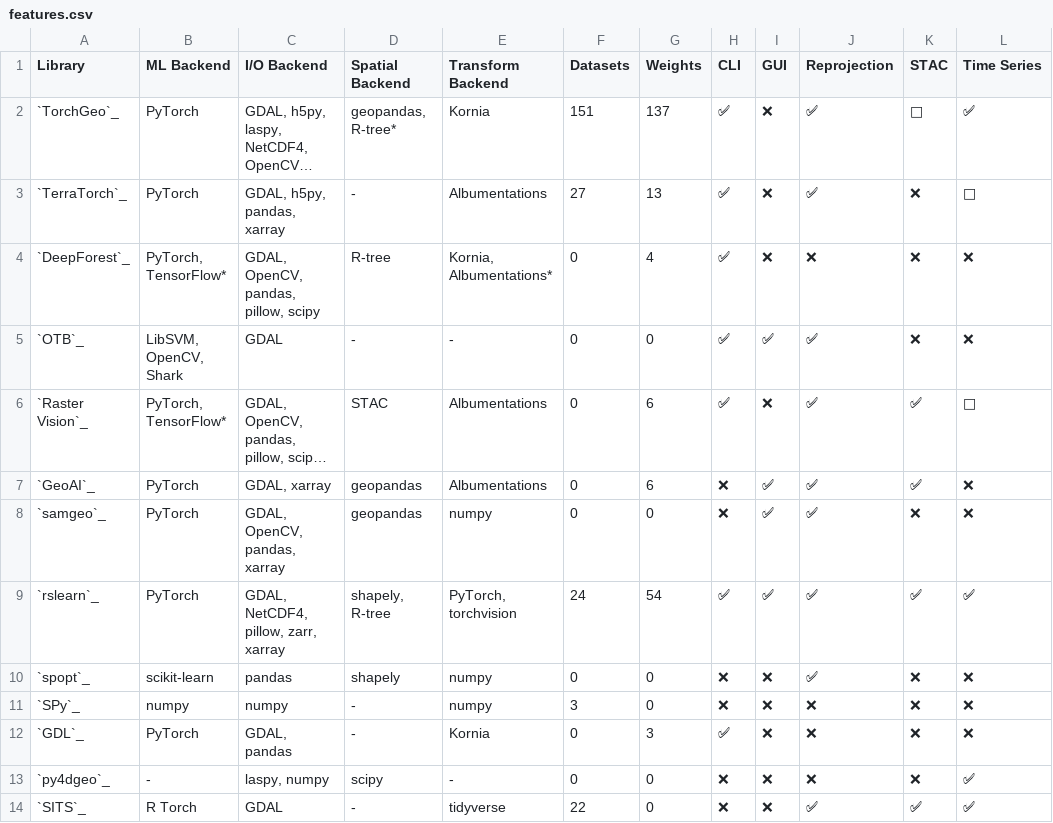
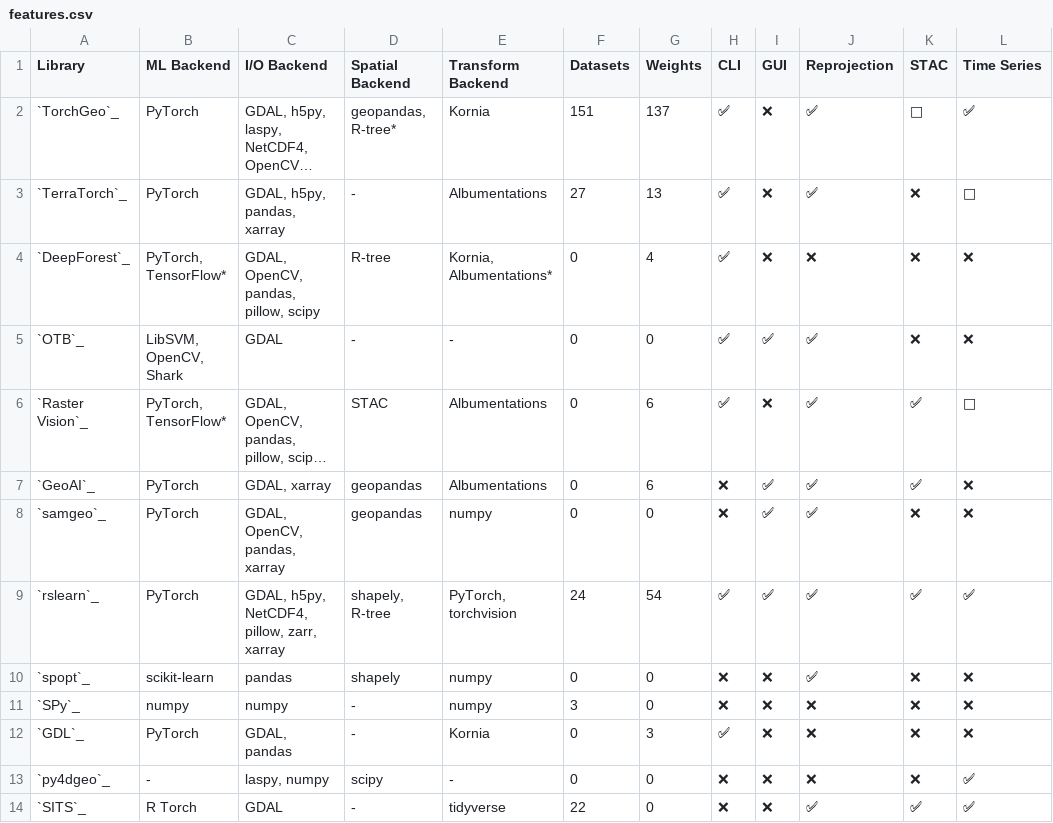
Before and after one commit to torchgeo/torchgeo, a CSV file: docs/user/metrics/features.csv, drawn as a sheet; only a part is shown; long unchanged cells end in ….

Commit message:
add h5py

```diff
--- a/docs/user/metrics/features.csv
+++ b/docs/user/metrics/features.csv
@@ -8,3 +8,3 @@ Library,ML Backend,I/O Backend,Spatial Backend,Transform Backend,Datasets,Weight
 `samgeo`_,PyTorch,"GDAL, OpenCV, pandas, xarray",geopandas,numpy,0,0,❌,✅,✅,❌,❌
-`rslearn`_,PyTorch,"GDAL, NetCDF4, pillow, zarr, xarray","shapely, R-tree","PyTorch, torchvision",24,54,✅,✅,✅,✅,✅
+`rslearn`_,PyTorch,"GDAL, h5py, NetCDF4, pillow, zarr, xarray","shapely, R-tree","PyTorch, torchvision",24,54,✅,✅,✅,✅,✅
 `spopt`_,scikit-learn,pandas,shapely,numpy,0,0,❌,❌,✅,❌,❌
```
